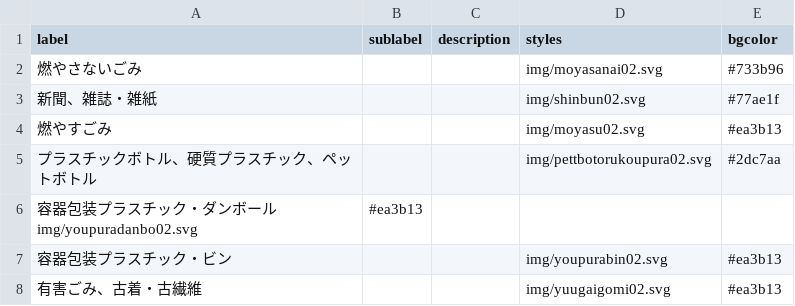
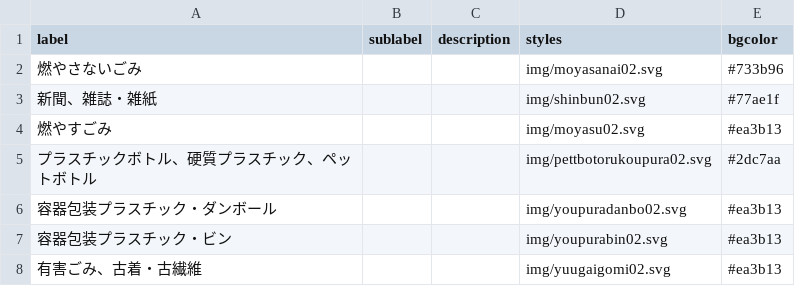
Before and after one commit to unofficialfussa/5374, a CSV file: data/description.csv, drawn as a sheet.

Commit message:
Update description.csv

```diff
--- a/data/description.csv
+++ b/data/description.csv
@@ -5,3 +5,3 @@ label,sublabel,description,styles,bgcolor
 プラスチックボトル、硬質プラスチック、ペットボトル,,,img/pettbotorukoupura02.svg,#2dc7aa
-容器包装プラスチック・ダンボールimg/youpuradanbo02.svg,#ea3b13
+容器包装プラスチック・ダンボール,,,img/youpuradanbo02.svg,#ea3b13
 容器包装プラスチック・ビン,,,img/youpurabin02.svg,#ea3b13
```
